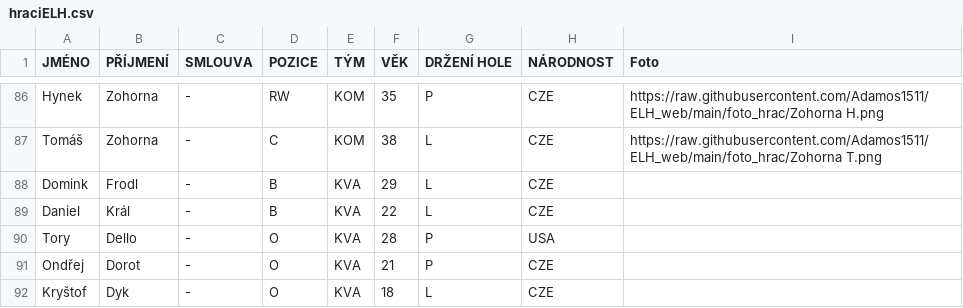
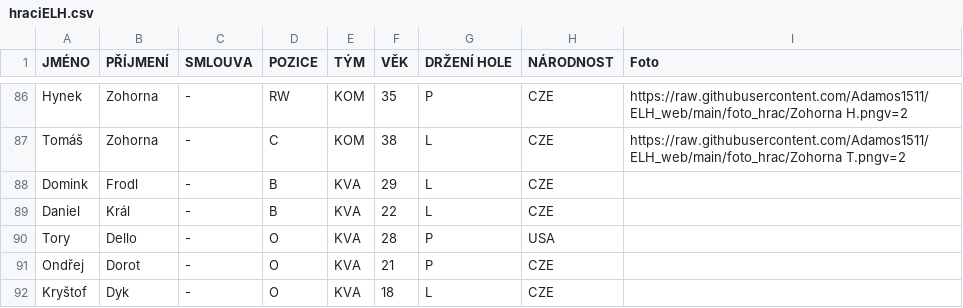
Before and after one commit to Adamos1511/ELH_web, a CSV file: hraciELH.csv, drawn as a sheet; only a part is shown, gaps mark what is left out; the diff covers the shown part only; the diff names each change by its address in the sheet, - before the commit and + after, or states it on an @@ line.

```diff
--- a/hraciELH.csv
+++ b/hraciELH.csv
-I86 (Foto): https://raw.githubusercontent.com/Adamos1511/ELH_web/main/foto_hrac/Zohorna H.png
+I86 (Foto): https://raw.githubusercontent.com/Adamos1511/ELH_web/main/foto_hrac/Zohorna H.pngv=2
-I87 (Foto): https://raw.githubusercontent.com/Adamos1511/ELH_web/main/foto_hrac/Zohorna T.png
+I87 (Foto): https://raw.githubusercontent.com/Adamos1511/ELH_web/main/foto_hrac/Zohorna T.pngv=2
```
Also changed, not shown: 27 edited cells elsewhere in this file.
